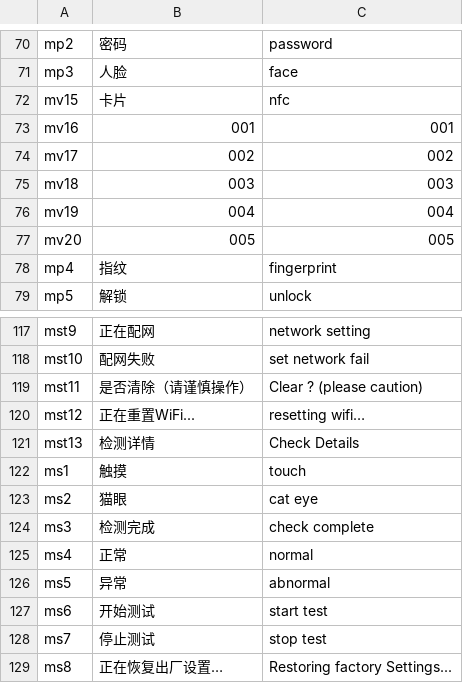
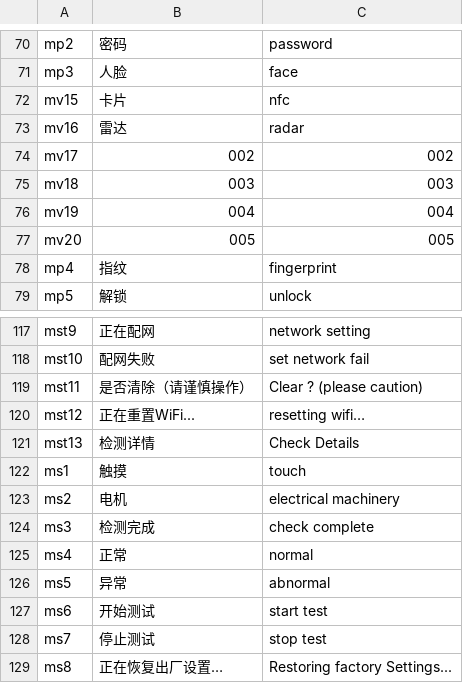
Before and after one commit to Francis-mmx/LOCK, a CSV file: UI工程/ui_1280x480_touch_screen/开机界面/project/qtread.csv, drawn as a sheet; only a part is shown, gaps mark what is left out.

```diff
--- a/UI工程/ui_1280x480_touch_screen/开机界面/project/qtread.csv
+++ b/UI工程/ui_1280x480_touch_screen/开机界面/project/qtread.csv
@@ -72,3 +72,3 @@ mp3;人脸;face
 mv15;卡片;nfc
-mv16;001;001
+mv16;雷达;radar
 mv17;002;002
@@ -122,3 +122,3 @@ mst13;检测详情;Check Details
 ms1;触摸;touch
-ms2;猫眼;cat eye
+ms2;电机;electrical machinery
 ms3;检测完成;check complete
```
Also changed, not shown: UI工程/ui_1280x480_touch_screen/开机界面/project/result.csv, UI工程/ui_1280x480_touch_screen/模式界面/project/qtread.csv, 37 other files.
